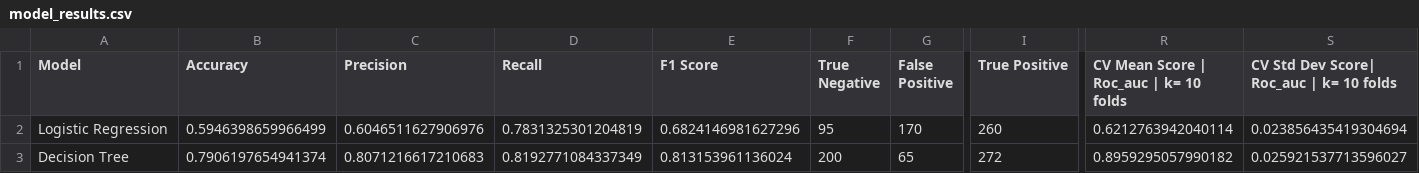
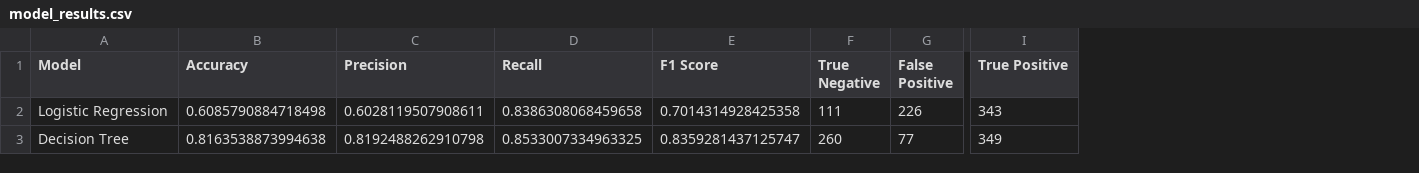
Before and after one commit to SakuZN/MCO3-Machine-Learning-Classification, a CSV file: model_results.csv, drawn as a sheet; only a part is shown, gaps mark what is left out; the diff covers the shown part only; the diff names each change by its address in the sheet, - before the commit and + after, or states it on an @@ line.

```diff
--- a/model_results.csv
+++ b/model_results.csv
-column R, rows 1-3: CV Mean Score | Roc_auc | k= 10 folds | 0.6212763942040114 | 0.8959295057990182
-column S, rows 1-3: CV Std Dev Score| Roc_auc | k= 10 folds | 0.023856435419304694 | 0.025921537713596027
-B2 (Accuracy): 0.5946398659966499
+B2 (Accuracy): 0.6085790884718498
-C2 (Precision): 0.6046511627906976
+C2 (Precision): 0.6028119507908611
-D2 (Recall): 0.7831325301204819
+D2 (Recall): 0.8386308068459658
-E2 (F1 Score): 0.6824146981627296
+E2 (F1 Score): 0.7014314928425358
-F2 (True Negative): 95
+F2 (True Negative): 111
-G2 (False Positive): 170
+G2 (False Positive): 226
-I2 (True Positive): 260
+I2 (True Positive): 343
-B3 (Accuracy): 0.7906197654941374
+B3 (Accuracy): 0.8163538873994638
-C3 (Precision): 0.8071216617210683
+C3 (Precision): 0.8192488262910798
-D3 (Recall): 0.8192771084337349
+D3 (Recall): 0.8533007334963325
-E3 (F1 Score): 0.813153961136024
+E3 (F1 Score): 0.8359281437125747
-F3 (True Negative): 200
+F3 (True Negative): 260
-G3 (False Positive): 65
+G3 (False Positive): 77
-I3 (True Positive): 272
+I3 (True Positive): 349
```
Also changed, not shown: 17 edited cells elsewhere in this file, 2 other files.
